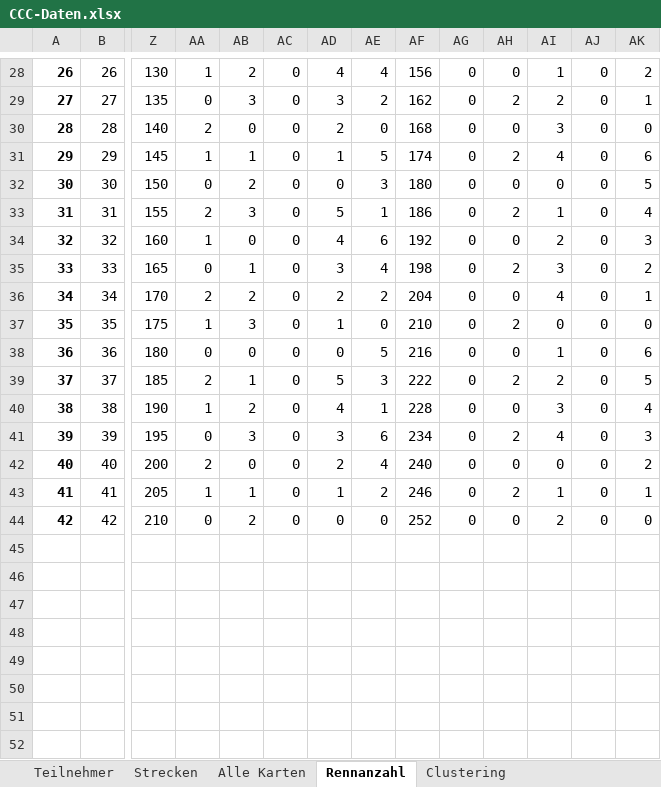
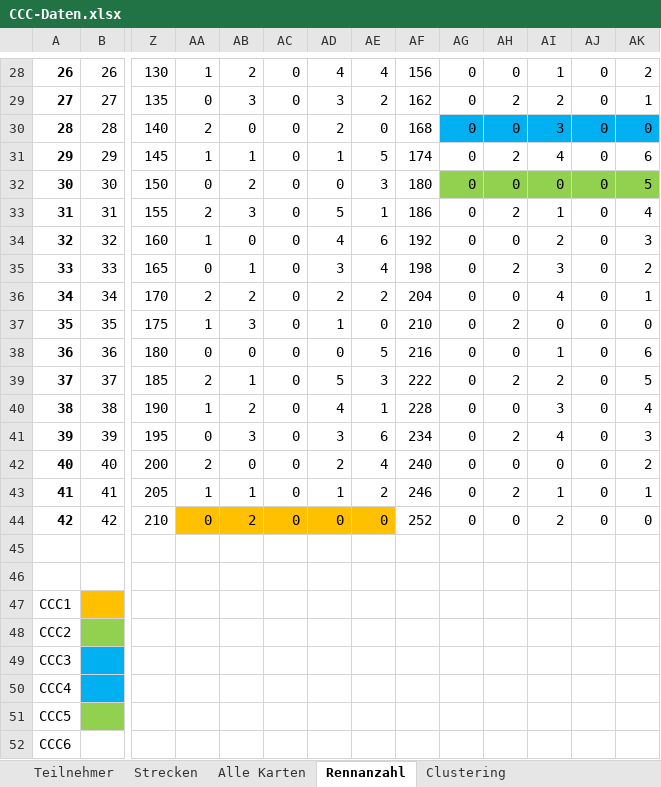
Before and after one commit to ultimate/KaroToolsCollection, an Excel workbook: CraZZZy Crash Challenge/CCC-Daten.xlsx, sheet Rennanzahl, drawn as a sheet; only a part is shown, gaps mark what is left out; values as stored, in another font and other column widths than the file's, no borders; conditional formats not drawn; rows hold the shown columns only; the diff names each change by its address in the sheet, - before the commit and + after, or states it on an @@ line.

```diff
--- a/CraZZZy Crash Challenge/CCC-Daten.xlsx (sheet Rennanzahl)
+++ b/CraZZZy Crash Challenge/CCC-Daten.xlsx (sheet Rennanzahl)
-AG30:AK30 fill: none
+AG30:AK30 fill: #00B0F0
-AG32:AK32 fill: none
+AG32:AK32 fill: #92D050
-AA44:AE44 fill: none
+AA44:AE44 fill: #FFC000
+row 45: (empty)
+row 46: (empty)
+row 47: CCC1
+row 48: CCC2
+row 49: CCC3
+row 50: CCC4
+row 51: CCC5
+row 52: CCC6
```
Also changed, not shown: sheet Strecken, sheet Teilnehmer, sheet Alle Karten, formulas that keep their value, hidden cells, 1 other file.
